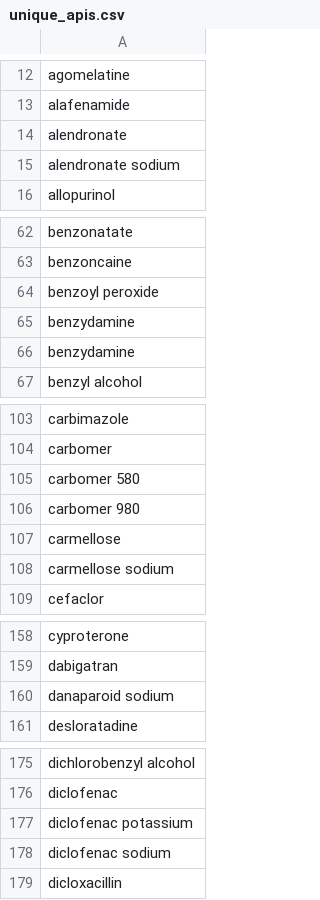
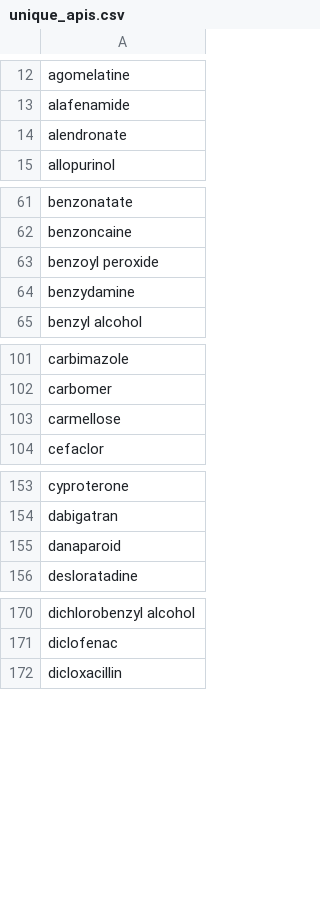
Before and after one commit to chiachinggg/Medication-Dispensing-with-Image-Processing, a CSV file: Model/unique_apis.csv, drawn as a sheet; only a part is shown, gaps mark what is left out; the diff covers the shown part only.

```diff
--- a/Model/unique_apis.csv
+++ b/Model/unique_apis.csv
@@ -14,3 +14,2 @@ alafenamide
 alendronate
-alendronate sodium
 allopurinol
@@ -65,3 +64,2 @@ benzoyl peroxide
 benzydamine
-benzydamine
 benzyl alcohol
@@ -104,6 +102,3 @@ carbimazole
 carbomer
-carbomer 580
-carbomer 980
 carmellose
-carmellose sodium
 cefaclor
@@ -159,3 +154,3 @@ cyproterone
 dabigatran
-danaparoid sodium
+danaparoid
 desloratadine
@@ -176,4 +171,2 @@ dichlorobenzyl alcohol
 diclofenac
-diclofenac potassium
-diclofenac sodium
 dicloxacillin
```
Also changed, not shown: 3 removed rows and 4 edited cells elsewhere in this file, 1 other file.
